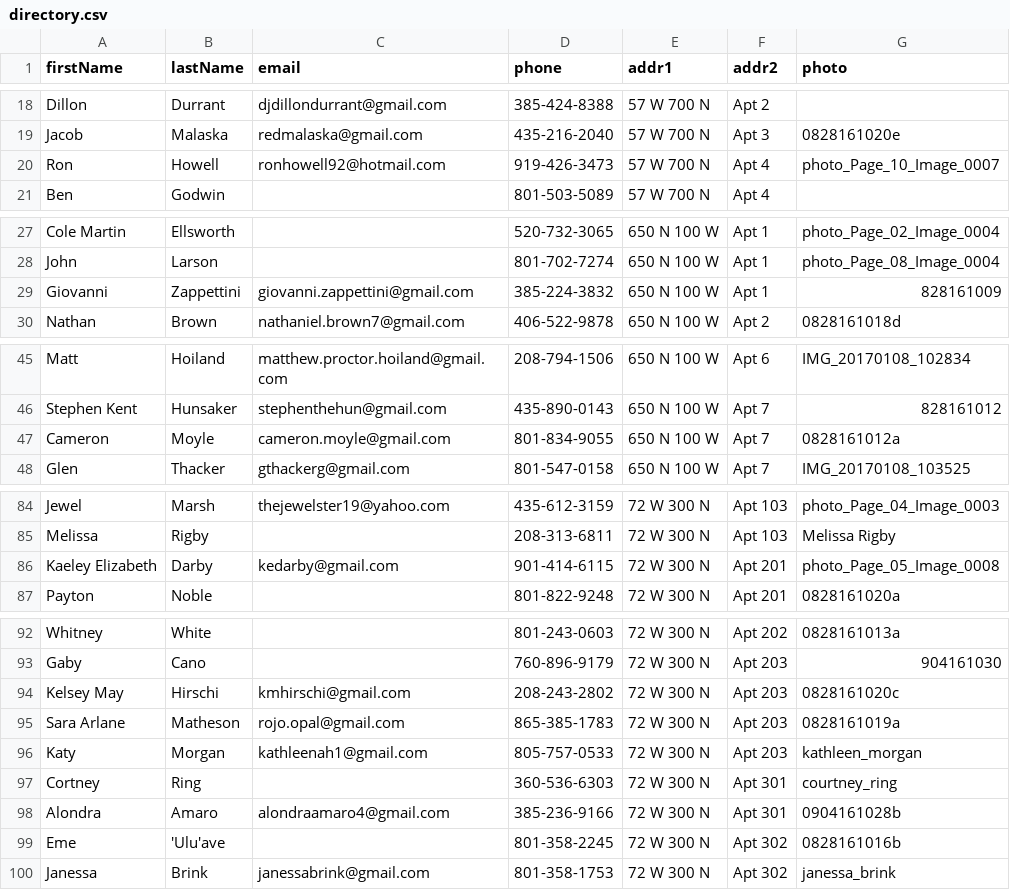
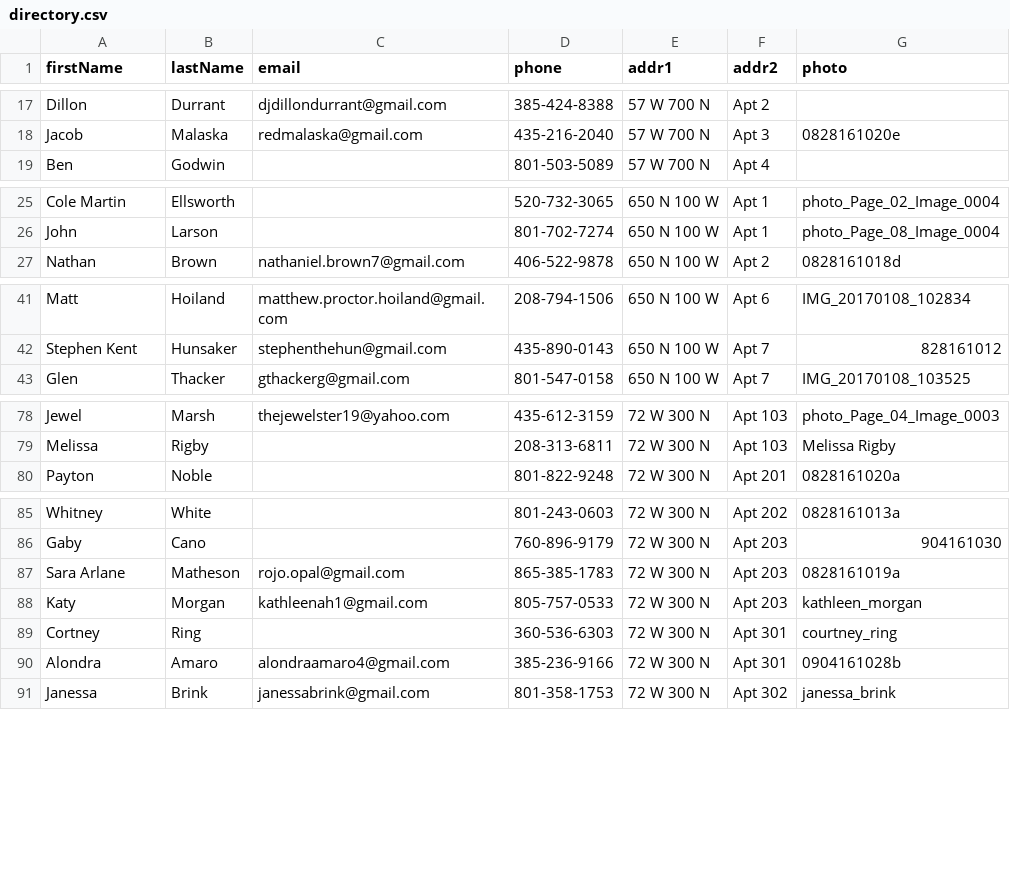
Before and after one commit to JMStewart/ysa-directory, a CSV file: data/directory.csv, drawn as a sheet; only a part is shown, gaps mark what is left out; the diff covers the shown part only.

```diff
--- a/data/directory.csv
+++ b/data/directory.csv
@@ -19,3 +18,2 @@ Dillon,Durrant,djdillondurrant@gmail.com,385-424-8388,57 W 700 N,Apt 2,
 Jacob,Malaska,redmalaska@gmail.com,435-216-2040,57 W 700 N,Apt 3,0828161020e
-Ron,Howell,ronhowell92@hotmail.com,919-426-3473,57 W 700 N,Apt 4,photo_Page_10_Image_0007
 Ben,Godwin,,801-503-5089,57 W 700 N,Apt 4,
@@ -28,3 +26,2 @@ Cole Martin,Ellsworth,,520-732-3065,650 N 100 W,Apt 1,photo_Page_02_Image_0004
 John,Larson,,801-702-7274,650 N 100 W,Apt 1,photo_Page_08_Image_0004
-Giovanni,Zappettini,giovanni.zappettini@gmail.com,385-224-3832,650 N 100 W,Apt 1,828161009
 Nathan,Brown,nathaniel.brown7@gmail.com,406-522-9878,650 N 100 W,Apt 2,0828161018d
@@ -46,3 +42,2 @@ Matt,Hoiland,matthew.proctor.hoiland@gmail.com,208-794-1506,650 N 100 W,Apt 6,IM
 Stephen Kent,Hunsaker,stephenthehun@gmail.com,435-890-0143,650 N 100 W,Apt 7,828161012
-Cameron,Moyle,cameron.moyle@gmail.com,801-834-9055,650 N 100 W,Apt 7,0828161012a
 Glen,Thacker,gthackerg@gmail.com,801-547-0158,650 N 100 W,Apt 7,IMG_20170108_103525
@@ -85,3 +79,2 @@ Jewel,Marsh,thejewelster19@yahoo.com,435-612-3159,72 W 300 N,Apt 103,photo_Page_
 Melissa,Rigby,,208-313-6811,72 W 300 N,Apt 103,Melissa Rigby
-Kaeley Elizabeth,Darby,kedarby@gmail.com,901-414-6115,72 W 300 N,Apt 201,photo_Page_05_Image_0008
 Payton,Noble,,801-822-9248,72 W 300 N,Apt 201,0828161020a
@@ -93,3 +86,2 @@ Whitney,White,,801-243-0603,72 W 300 N,Apt 202,0828161013a
 Gaby,Cano,,760-896-9179,72 W 300 N,Apt 203,904161030
-Kelsey May,Hirschi,kmhirschi@gmail.com,208-243-2802,72 W 300 N,Apt 203,0828161020c
 Sara Arlane,Matheson,rojo.opal@gmail.com,865-385-1783,72 W 300 N,Apt 203,0828161019a
@@ -98,3 +90,2 @@ Cortney,Ring,,360-536-6303,72 W 300 N,Apt 301,courtney_ring
 Alondra,Amaro,alondraamaro4@gmail.com,385-236-9166,72 W 300 N,Apt 301,0904161028b
-Eme,'Ulu'ave,,801-358-2245,72 W 300 N,Apt 302,0828161016b
 Janessa,Brink,janessabrink@gmail.com,801-358-1753,72 W 300 N,Apt 302,janessa_brink
```
Also changed, not shown: 3 removed rows elsewhere in this file, 8 other files.
